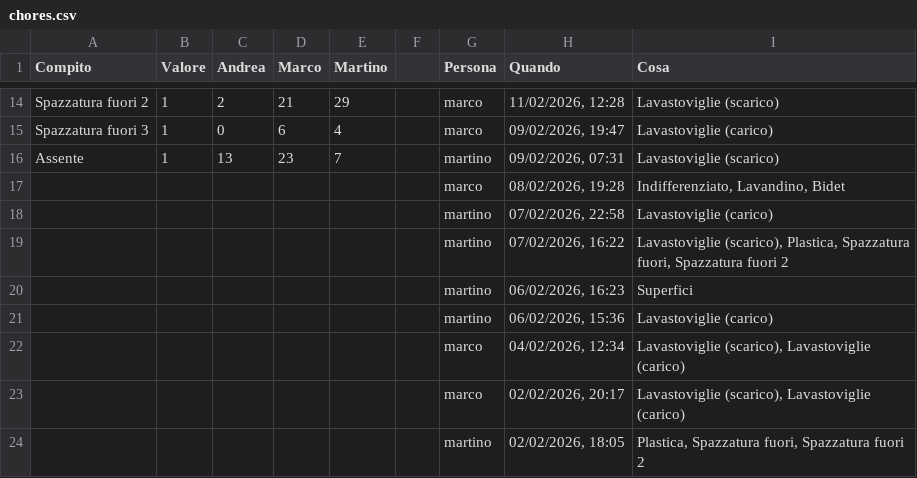
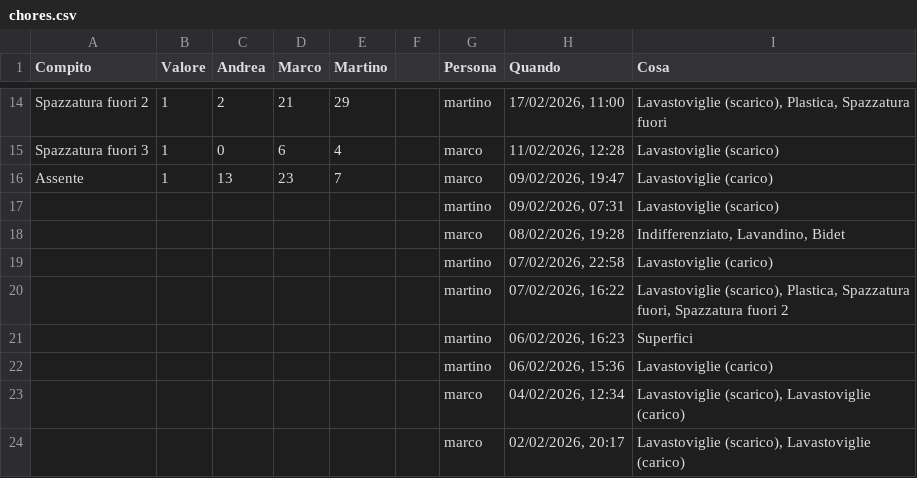
Before and after one commit to BertrandPouget/litpii, a CSV file: data/chores.csv, drawn as a sheet; only a part is shown, gaps mark what is left out; the shorter side is filled out with more unchanged rows; the diff covers the shown part only; the diff names each change by its address in the sheet, - before the commit and + after, or states it on an @@ line.

Commit message:
Update chores for martino

```diff
--- a/data/chores.csv
+++ b/data/chores.csv
-G14 (Persona): marco
+G14 (Persona): martino
-H14 (Quando): 11/02/2026, 12:28
+H14 (Quando): 17/02/2026, 11:00
-I14 (Cosa): Lavastoviglie (scarico)
+I14 (Cosa): Lavastoviglie (scarico), Plastica, Spazzatura fuori
-H15 (Quando): 09/02/2026, 19:47
+H15 (Quando): 11/02/2026, 12:28
-I15 (Cosa): Lavastoviglie (carico)
+I15 (Cosa): Lavastoviglie (scarico)
-G16 (Persona): martino
+G16 (Persona): marco
-H16 (Quando): 09/02/2026, 07:31
+H16 (Quando): 09/02/2026, 19:47
-I16 (Cosa): Lavastoviglie (scarico)
+I16 (Cosa): Lavastoviglie (carico)
+row 17:  |  |  |  |  |  | martino | 09/02/2026, 07:31 | Lavastoviglie (scarico)
```
Also changed, not shown: 32 edited cells elsewhere in this file.
